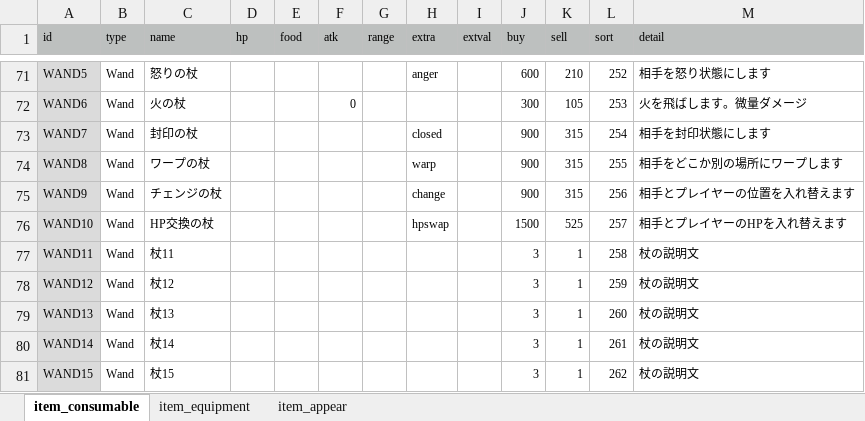
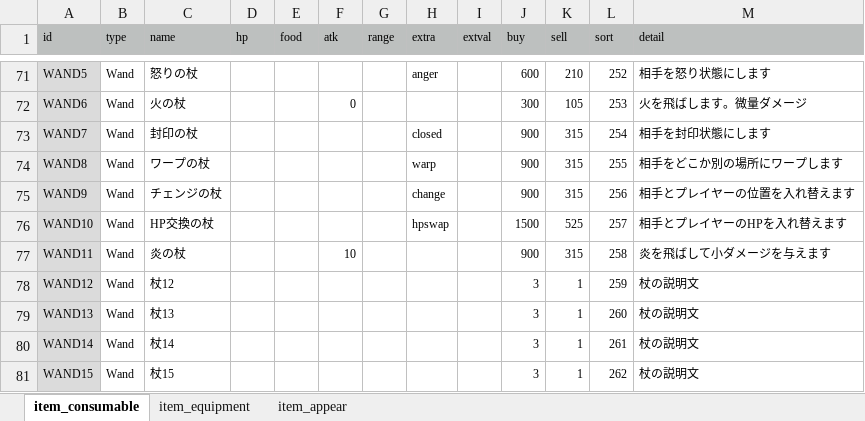
Before and after one commit to syun77/FlixelRL, an Excel workbook: docs/item.xlsx, sheet item_consumable, drawn as a sheet; only a part is shown, gaps mark what is left out; values as stored, in another font and other column widths than the file's, no borders; the diff names each change by its address in the sheet, - before the commit and + after, or states it on an @@ line.

```diff
--- a/docs/item.xlsx (sheet item_consumable)
+++ b/docs/item.xlsx (sheet item_consumable)
-C77 (name): 杖11
+C77 (name): 炎の杖
-F77 (atk): (empty)
+F77 (atk): 10
-J77 (buy): 3
+J77 (buy): 900
-K77 (sell): 1
+K77 (sell): 315
-M77 (detail): 杖の説明文
+M77 (detail): 炎を飛ばして小ダメージを与えます
```
Also changed, not shown: docs/enemy.xlsx, 5 other files.
